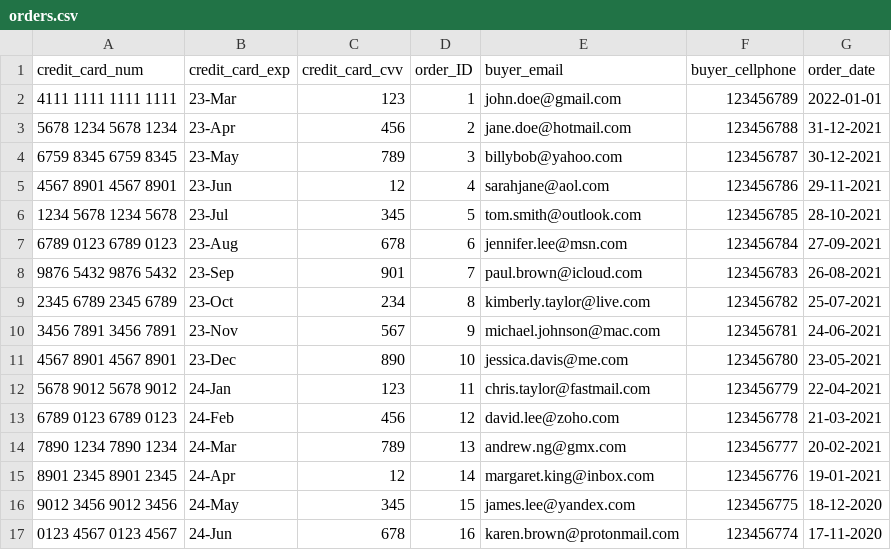
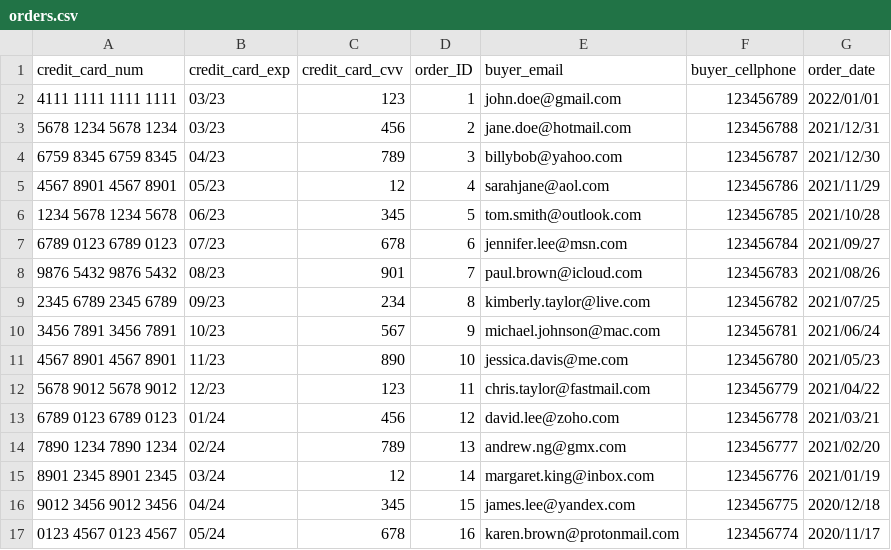
Before and after one commit to LevyZiv/318257201, a CSV file: PARTC/db/csv/orders.csv, drawn as a sheet; only a part is shown; the diff covers the shown part only.

```diff
--- a/PARTC/db/csv/orders.csv
+++ b/PARTC/db/csv/orders.csv
@@ -1,17 +1,17 @@
 credit_card_num,credit_card_exp,credit_card_cvv,order_ID,buyer_email,buyer_cellphone,order_date
-4111 1111 1111 1111,23-Mar,123,1,john.doe@gmail.com,123456789,2022-01-01
-5678 1234 5678 1234,23-Apr,456,2,jane.doe@hotmail.com,123456788,31-12-2021
-6759 8345 6759 8345,23-May,789,3,billybob@yahoo.com,123456787,30-12-2021
-4567 8901 4567 8901,23-Jun,12,4,sarahjane@aol.com,123456786,29-11-2021
-1234 5678 1234 5678,23-Jul,345,5,tom.smith@outlook.com,123456785,28-10-2021
-6789 0123 6789 0123,23-Aug,678,6,jennifer.lee@msn.com,123456784,27-09-2021
-9876 5432 9876 5432,23-Sep,901,7,paul.brown@icloud.com,123456783,26-08-2021
-2345 6789 2345 6789,23-Oct,234,8,kimberly.taylor@live.com,123456782,25-07-2021
-3456 7891 3456 7891,23-Nov,567,9,michael.johnson@mac.com,123456781,24-06-2021
-4567 8901 4567 8901,23-Dec,890,10,jessica.davis@me.com,123456780,23-05-2021
-5678 9012 5678 9012,24-Jan,123,11,chris.taylor@fastmail.com,123456779,22-04-2021
-6789 0123 6789 0123,24-Feb,456,12,david.lee@zoho.com,123456778,21-03-2021
-7890 1234 7890 1234,24-Mar,789,13,andrew.ng@gmx.com,123456777,20-02-2021
-8901 2345 8901 2345,24-Apr,12,14,margaret.king@inbox.com,123456776,19-01-2021
-9012 3456 9012 3456,24-May,345,15,james.lee@yandex.com,123456775,18-12-2020
-0123 4567 0123 4567,24-Jun,678,16,karen.brown@protonmail.com,123456774,17-11-2020
+4111 1111 1111 1111,03/23,123,1,john.doe@gmail.com,123456789,2022/01/01
+5678 1234 5678 1234,03/23,456,2,jane.doe@hotmail.com,123456788,2021/12/31
+6759 8345 6759 8345,04/23,789,3,billybob@yahoo.com,123456787,2021/12/30
+4567 8901 4567 8901,05/23,12,4,sarahjane@aol.com,123456786,2021/11/29
+1234 5678 1234 5678,06/23,345,5,tom.smith@outlook.com,123456785,2021/10/28
+6789 0123 6789 0123,07/23,678,6,jennifer.lee@msn.com,123456784,2021/09/27
+9876 5432 9876 5432,08/23,901,7,paul.brown@icloud.com,123456783,2021/08/26
+2345 6789 2345 6789,09/23,234,8,kimberly.taylor@live.com,123456782,2021/07/25
+3456 7891 3456 7891,10/23,567,9,michael.johnson@mac.com,123456781,2021/06/24
+4567 8901 4567 8901,11/23,890,10,jessica.davis@me.com,123456780,2021/05/23
+5678 9012 5678 9012,12/23,123,11,chris.taylor@fastmail.com,123456779,2021/04/22
+6789 0123 6789 0123,01/24,456,12,david.lee@zoho.com,123456778,2021/03/21
+7890 1234 7890 1234,02/24,789,13,andrew.ng@gmx.com,123456777,2021/02/20
+8901 2345 8901 2345,03/24,12,14,margaret.king@inbox.com,123456776,2021/01/19
+9012 3456 9012 3456,04/24,345,15,james.lee@yandex.com,123456775,2020/12/18
+0123 4567 0123 4567,05/24,678,16,karen.brown@protonmail.com,123456774,2020/11/17
```
Also changed, not shown: 18 edited cells elsewhere in this file, 29 other files.
